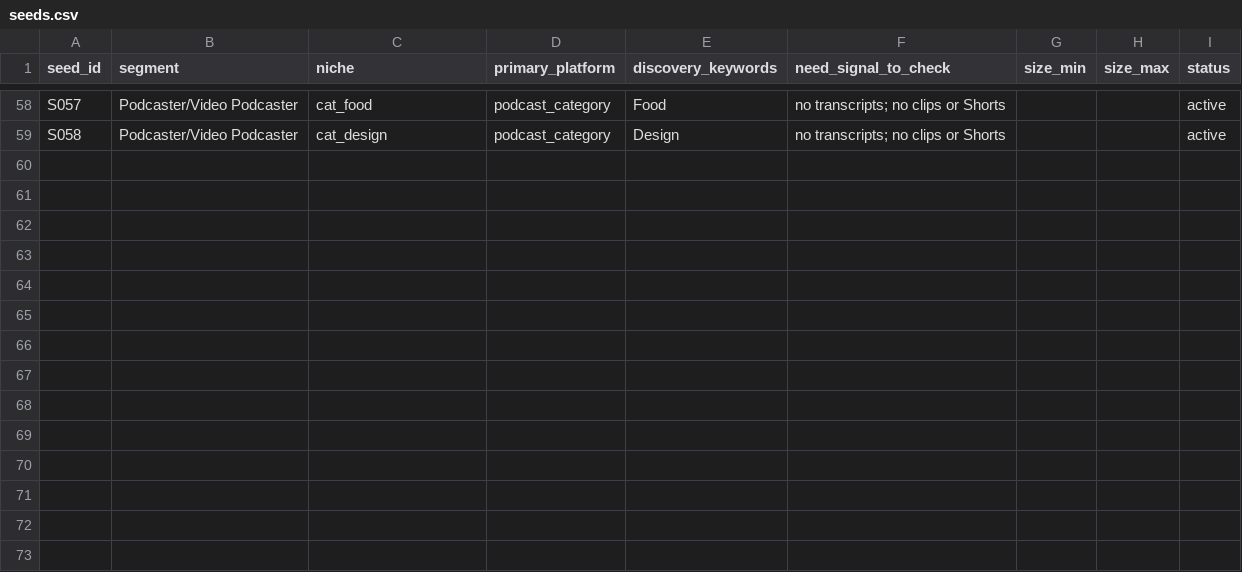
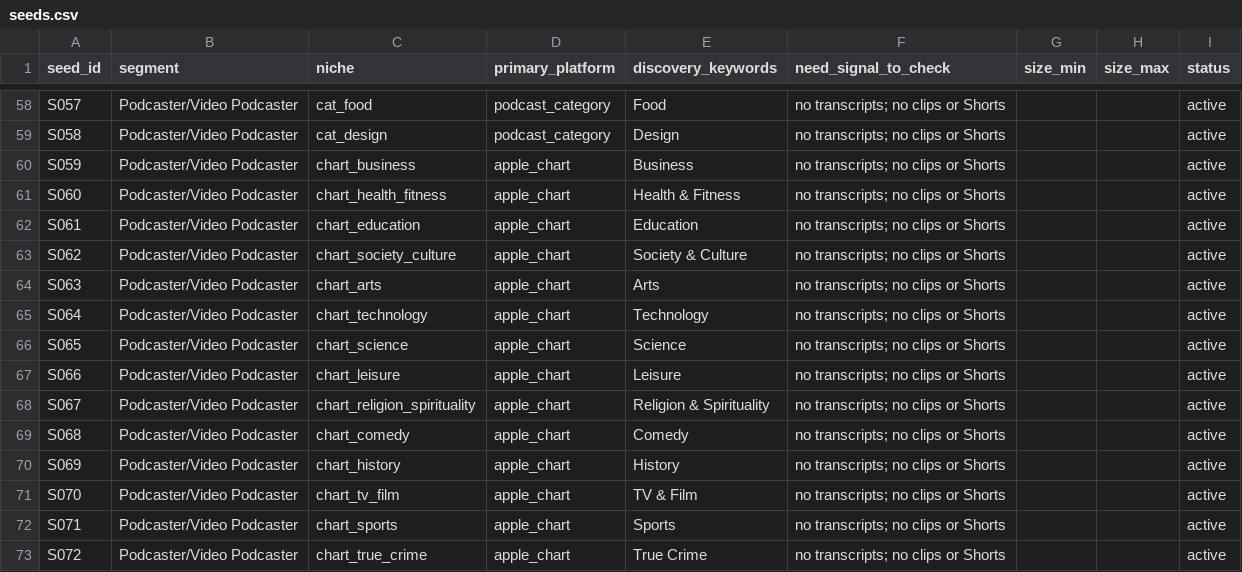
Before and after one commit to logeshwarn/lead-engine-incubrix, a CSV file: data/seeds.csv, drawn as a sheet; only a part is shown, gaps mark what is left out.

```diff
--- a/data/seeds.csv
+++ b/data/seeds.csv
@@ -59 +59,15 @@ S057,Podcaster/Video Podcaster,cat_food,podcast_category,Food,no transcripts; no
 S058,Podcaster/Video Podcaster,cat_design,podcast_category,Design,no transcripts; no clips or Shorts,,,active
+S059,Podcaster/Video Podcaster,chart_business,apple_chart,Business,no transcripts; no clips or Shorts,,,active
+S060,Podcaster/Video Podcaster,chart_health_fitness,apple_chart,Health & Fitness,no transcripts; no clips or Shorts,,,active
+S061,Podcaster/Video Podcaster,chart_education,apple_chart,Education,no transcripts; no clips or Shorts,,,active
+S062,Podcaster/Video Podcaster,chart_society_culture,apple_chart,Society & Culture,no transcripts; no clips or Shorts,,,active
+S063,Podcaster/Video Podcaster,chart_arts,apple_chart,Arts,no transcripts; no clips or Shorts,,,active
+S064,Podcaster/Video Podcaster,chart_technology,apple_chart,Technology,no transcripts; no clips or Shorts,,,active
+S065,Podcaster/Video Podcaster,chart_science,apple_chart,Science,no transcripts; no clips or Shorts,,,active
+S066,Podcaster/Video Podcaster,chart_leisure,apple_chart,Leisure,no transcripts; no clips or Shorts,,,active
+S067,Podcaster/Video Podcaster,chart_religion_spirituality,apple_chart,Religion & Spirituality,no transcripts; no clips or Shorts,,,active
+S068,Podcaster/Video Podcaster,chart_comedy,apple_chart,Comedy,no transcripts; no clips or Shorts,,,active
+S069,Podcaster/Video Podcaster,chart_history,apple_chart,History,no transcripts; no clips or Shorts,,,active
+S070,Podcaster/Video Podcaster,chart_tv_film,apple_chart,TV & Film,no transcripts; no clips or Shorts,,,active
+S071,Podcaster/Video Podcaster,chart_sports,apple_chart,Sports,no transcripts; no clips or Shorts,,,active
+S072,Podcaster/Video Podcaster,chart_true_crime,apple_chart,True Crime,no transcripts; no clips or Shorts,,,active
```
Also changed, not shown: 28 other files.
